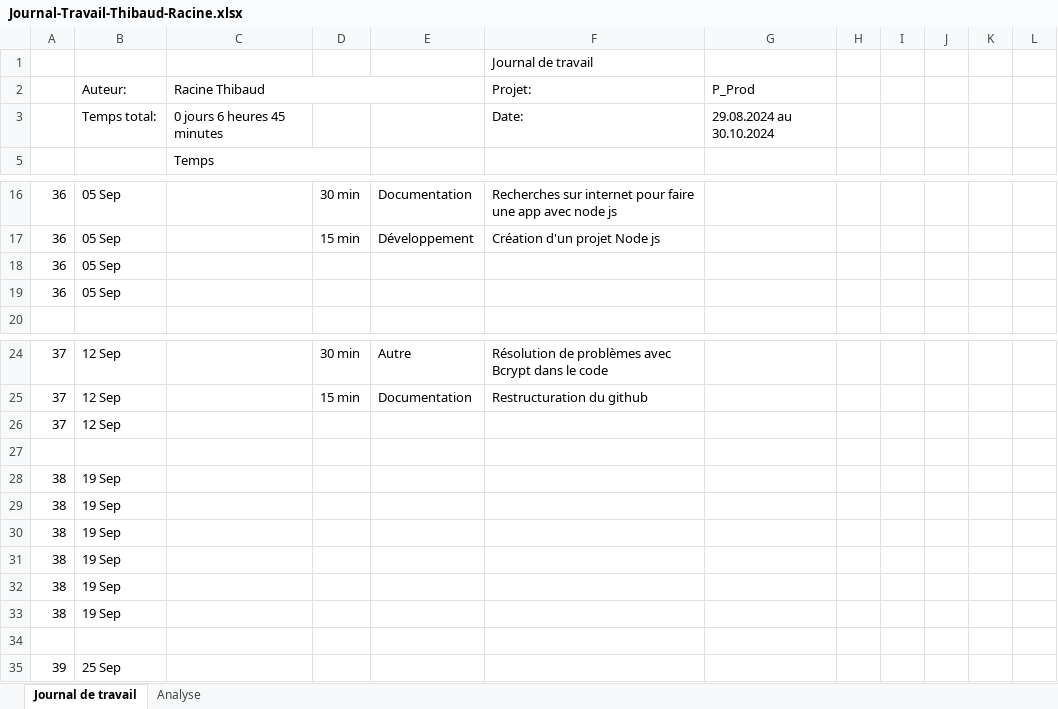
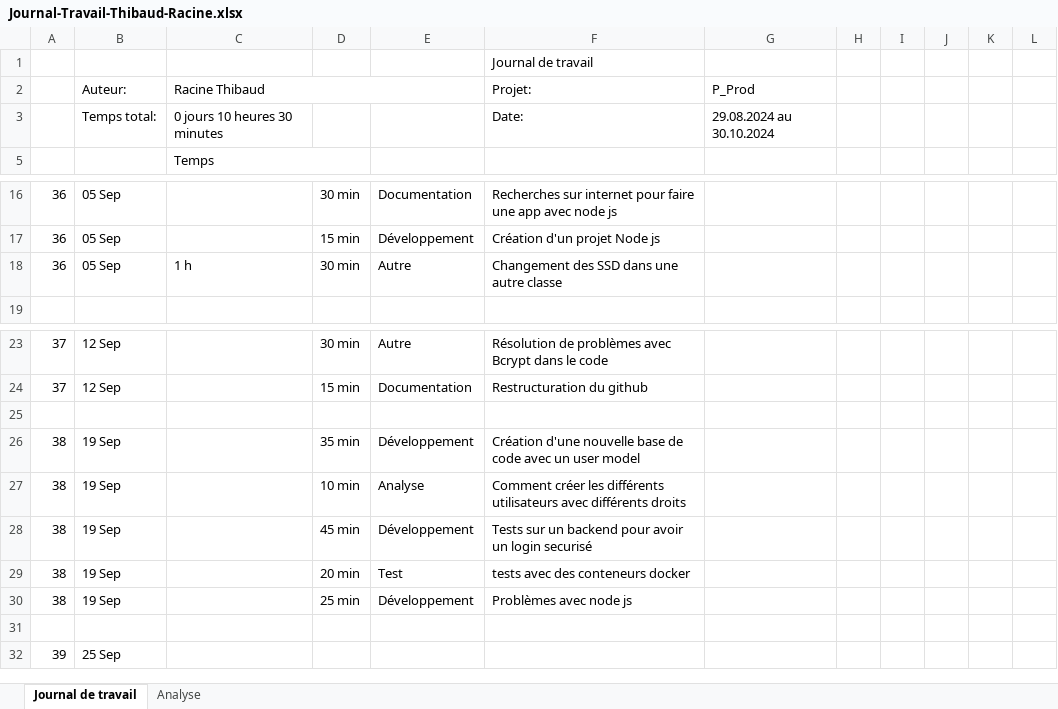
Before and after one commit to Gorfort/P_Prod-Passeport, an Excel workbook: Journal-Travail-Thibaud-Racine.xlsx, sheet Journal de travail, drawn as a sheet; only a part is shown, gaps mark what is left out; values as stored, in another font and other column widths than the file's, no cell formats; conditional formats and table styles not drawn; removed rows and columns are numbered as before the commit, all else as after; the diff names each change by its address in the sheet, - before the commit and + after, or states it on an @@ line.

Commit message:
Update Journal-Travail-Thibaud-Racine.xlsx

```diff
--- a/Journal-Travail-Thibaud-Racine.xlsx (sheet Journal de travail)
+++ b/Journal-Travail-Thibaud-Racine.xlsx (sheet Journal de travail)
-C3 (Racine Thibaud): 0 jours 6 heures 45 minutes
+C3 (Racine Thibaud): 0 jours 10 heures 30 minutes
-C18 (Racine Thibaud): (empty)
+C18 (Racine Thibaud): 1 h
-D18: (empty)
+D18: 30 min
-E18: (empty)
+E18: Autre
-F18 (Projet:): (empty)
+F18 (Projet:): Changement des SSD dans une autre classe
-row 19: 36 | 05 Sep
-row 26: 37 | 12 Sep
-D26: (empty)
+D26: 35 min
-E26: (empty)
+E26: Développement
-F26 (Projet:): (empty)
+F26 (Projet:): Création d'une nouvelle base de code avec un user model
-D27: (empty)
+D27: 10 min
-E27: (empty)
+E27: Analyse
-F27 (Projet:): (empty)
+F27 (Projet:): Comment créer les différents utilisateurs avec différents droits
-D28: (empty)
+D28: 45 min
-E28: (empty)
+E28: Développement
-F28 (Projet:): (empty)
+F28 (Projet:): Tests sur un backend pour avoir un login securisé
-D29: (empty)
+D29: 20 min
-E29: (empty)
+E29: Test
-F29 (Projet:): (empty)
+F29 (Projet:): tests avec des conteneurs docker
-D30: (empty)
+D30: 25 min
-E30: (empty)
+E30: Développement
-F30 (Projet:): (empty)
+F30 (Projet:): Problèmes avec node js
-row 33: 38 | 19 Sep
```
Also changed, not shown: sheet Analyse, cell formats, formulas that keep their value, hidden cells, charts or pictures.
